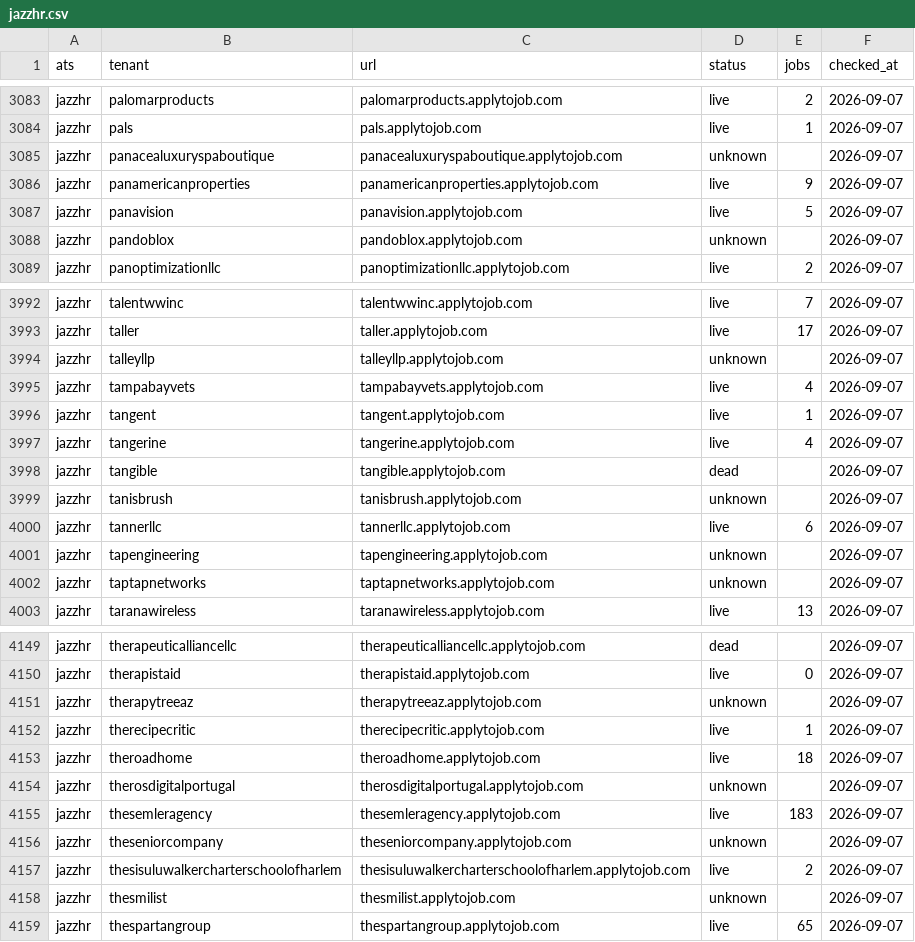
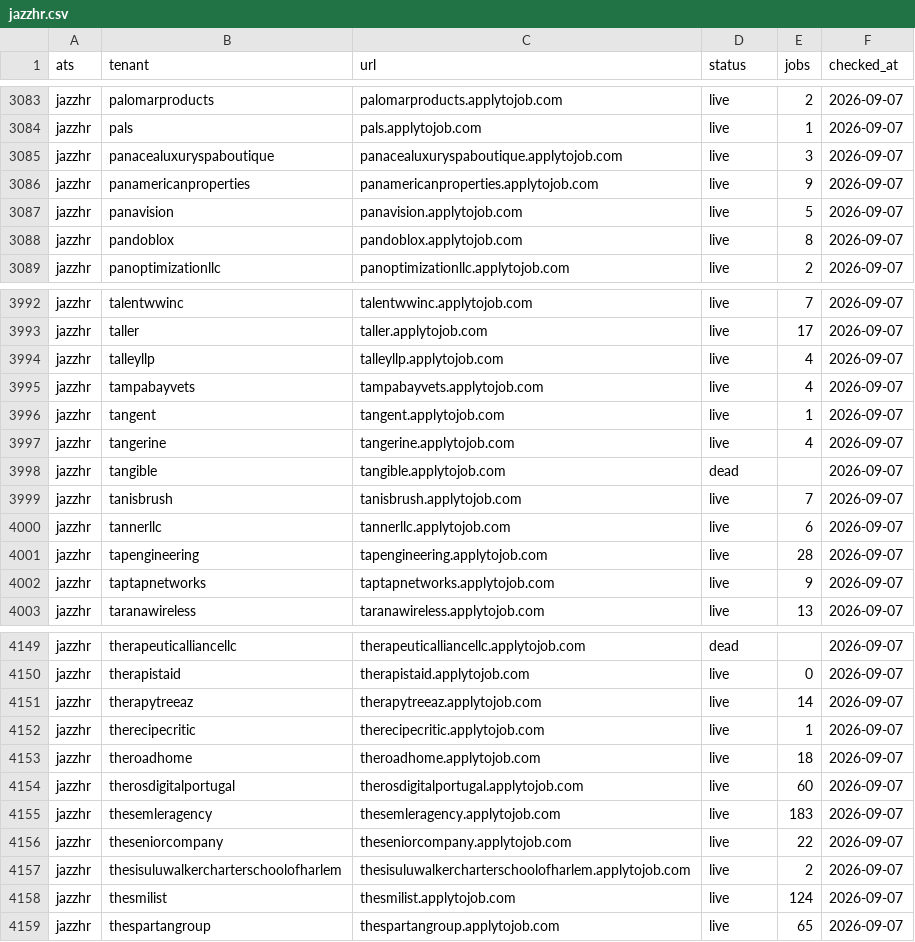
Before and after one commit to sarthakjain004/headstart, a CSV file: data/validate/liveness/jazzhr.csv, drawn as a sheet; only a part is shown, gaps mark what is left out; the diff covers the shown part only.

```diff
--- a/data/validate/liveness/jazzhr.csv
+++ b/data/validate/liveness/jazzhr.csv
@@ -3084,6 +3084,6 @@ jazzhr,palomarproducts,palomarproducts.applytojob.com,live,2,2026-09-07
 jazzhr,pals,pals.applytojob.com,live,1,2026-09-07
-jazzhr,panacealuxuryspaboutique,panacealuxuryspaboutique.applytojob.com,unknown,,2026-09-07
+jazzhr,panacealuxuryspaboutique,panacealuxuryspaboutique.applytojob.com,live,3,2026-09-07
 jazzhr,panamericanproperties,panamericanproperties.applytojob.com,live,9,2026-09-07
 jazzhr,panavision,panavision.applytojob.com,live,5,2026-09-07
-jazzhr,pandoblox,pandoblox.applytojob.com,unknown,,2026-09-07
+jazzhr,pandoblox,pandoblox.applytojob.com,live,8,2026-09-07
 jazzhr,panoptimizationllc,panoptimizationllc.applytojob.com,live,2,2026-09-07
@@ -3993,3 +3993,3 @@ jazzhr,talentwwinc,talentwwinc.applytojob.com,live,7,2026-09-07
 jazzhr,taller,taller.applytojob.com,live,17,2026-09-07
-jazzhr,talleyllp,talleyllp.applytojob.com,unknown,,2026-09-07
+jazzhr,talleyllp,talleyllp.applytojob.com,live,4,2026-09-07
 jazzhr,tampabayvets,tampabayvets.applytojob.com,live,4,2026-09-07
@@ -3998,6 +3998,6 @@ jazzhr,tangerine,tangerine.applytojob.com,live,4,2026-09-07
 jazzhr,tangible,tangible.applytojob.com,dead,,2026-09-07
-jazzhr,tanisbrush,tanisbrush.applytojob.com,unknown,,2026-09-07
+jazzhr,tanisbrush,tanisbrush.applytojob.com,live,7,2026-09-07
 jazzhr,tannerllc,tannerllc.applytojob.com,live,6,2026-09-07
-jazzhr,tapengineering,tapengineering.applytojob.com,unknown,,2026-09-07
-jazzhr,taptapnetworks,taptapnetworks.applytojob.com,unknown,,2026-09-07
+jazzhr,tapengineering,tapengineering.applytojob.com,live,28,2026-09-07
+jazzhr,taptapnetworks,taptapnetworks.applytojob.com,live,9,2026-09-07
 jazzhr,taranawireless,taranawireless.applytojob.com,live,13,2026-09-07
@@ -4150,10 +4150,10 @@ jazzhr,therapeuticalliancellc,therapeuticalliancellc.applytojob.com,dead,,2026-0
 jazzhr,therapistaid,therapistaid.applytojob.com,live,0,2026-09-07
-jazzhr,therapytreeaz,therapytreeaz.applytojob.com,unknown,,2026-09-07
+jazzhr,therapytreeaz,therapytreeaz.applytojob.com,live,14,2026-09-07
 jazzhr,therecipecritic,therecipecritic.applytojob.com,live,1,2026-09-07
 jazzhr,theroadhome,theroadhome.applytojob.com,live,18,2026-09-07
-jazzhr,therosdigitalportugal,therosdigitalportugal.applytojob.com,unknown,,2026-09-07
+jazzhr,therosdigitalportugal,therosdigitalportugal.applytojob.com,live,60,2026-09-07
 jazzhr,thesemleragency,thesemleragency.applytojob.com,live,183,2026-09-07
-jazzhr,theseniorcompany,theseniorcompany.applytojob.com,unknown,,2026-09-07
+jazzhr,theseniorcompany,theseniorcompany.applytojob.com,live,22,2026-09-07
 jazzhr,thesisuluwalkercharterschoolofharlem,thesisuluwalkercharterschoolofharlem.applytojob.com,live,2,2026-09-07
-jazzhr,thesmilist,thesmilist.applytojob.com,unknown,,2026-09-07
+jazzhr,thesmilist,thesmilist.applytojob.com,live,124,2026-09-07
 jazzhr,thespartangroup,thespartangroup.applytojob.com,live,65,2026-09-07
```
Also changed, not shown: 89 edited cells elsewhere in this file, 7 other files.
